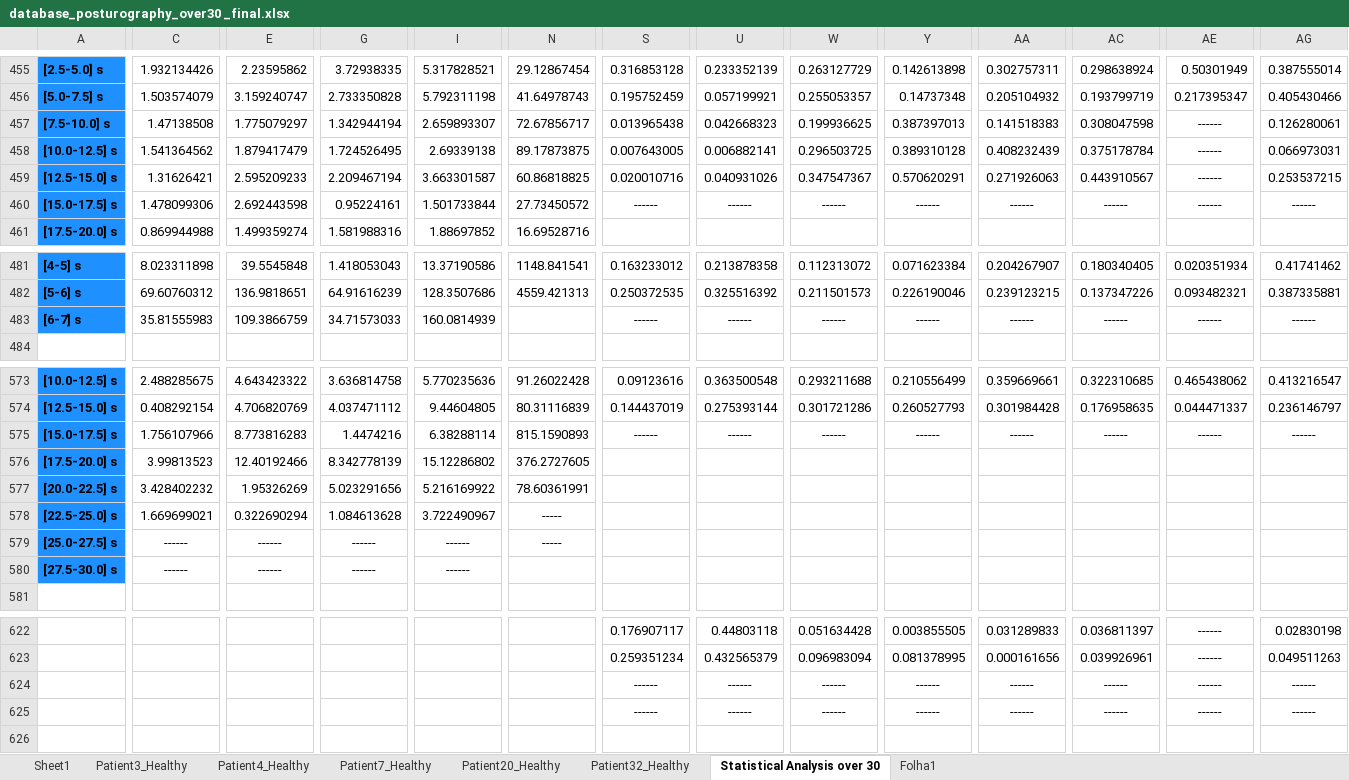
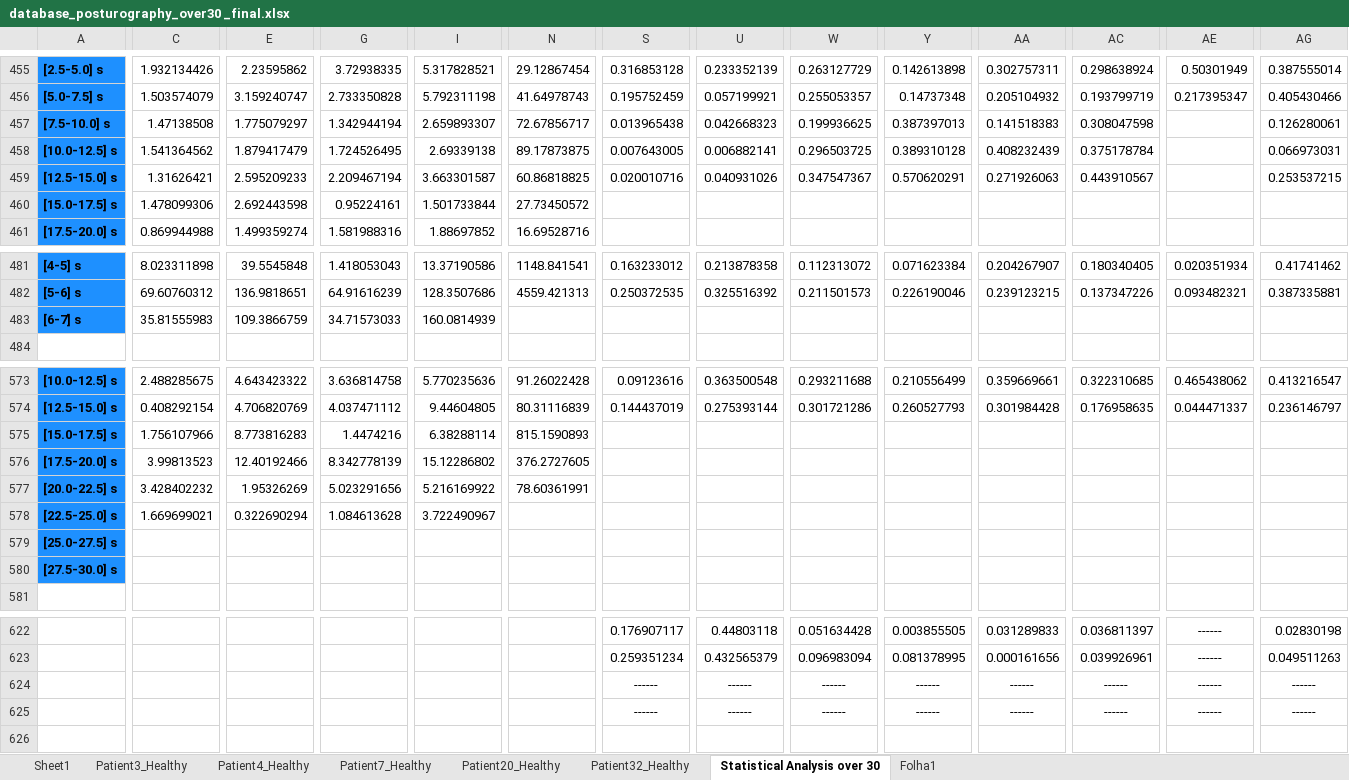
Before and after one commit to DFNOsorio/tonusMuscular, an Excel workbook: Excel_database/database_posturography_over30 _final.xlsx, sheet Statistical Analysis over 30, drawn as a sheet; only a part is shown, gaps mark what is left out; values as stored, in another font and other column widths than the file's, no borders; the diff covers the shown part only; the diff names each change by its address in the sheet, - before the commit and + after, or states it on an @@ line.

```diff
--- a/Excel_database/database_posturography_over30 _final.xlsx (sheet Statistical Analysis over 30)
+++ b/Excel_database/database_posturography_over30 _final.xlsx (sheet Statistical Analysis over 30)
-AE457:AE460: ------
+AE457:AE460: (empty)
-S460: ------
+S460: (empty)
-U460: ------
+U460: (empty)
-W460: ------
+W460: (empty)
-Y460: ------
+Y460: (empty)
-AA460: ------
+AA460: (empty)
-AC460: ------
+AC460: (empty)
-AG460: ------
+AG460: (empty)
-S483: ------
+S483: (empty)
-U483: ------
+U483: (empty)
-W483: ------
+W483: (empty)
-Y483: ------
+Y483: (empty)
-AA483: ------
+AA483: (empty)
-AC483: ------
+AC483: (empty)
-AE483: ------
+AE483: (empty)
-AG483: ------
+AG483: (empty)
-S575: ------
+S575: (empty)
-U575: ------
+U575: (empty)
-W575: ------
+W575: (empty)
-Y575: ------
+Y575: (empty)
-AA575: ------
+AA575: (empty)
-AC575: ------
+AC575: (empty)
-AE575: ------
+AE575: (empty)
-AG575: ------
+AG575: (empty)
-N578:N579: -----
+N578:N579: (empty)
-C579:C580: ------
+C579:C580: (empty)
-E579:E580: ------
+E579:E580: (empty)
-G579:G580: ------
+G579:G580: (empty)
-I579:I580: ------
+I579:I580: (empty)
```
Also changed, not shown: 2 edited cells elsewhere in this sheet, 4 other files.
